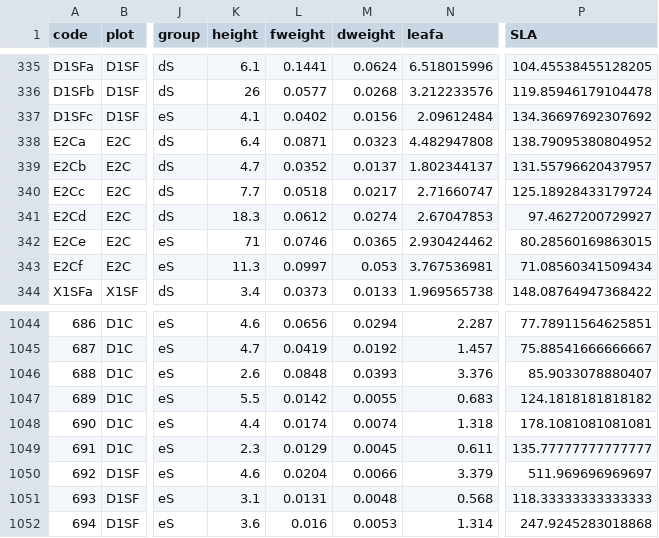
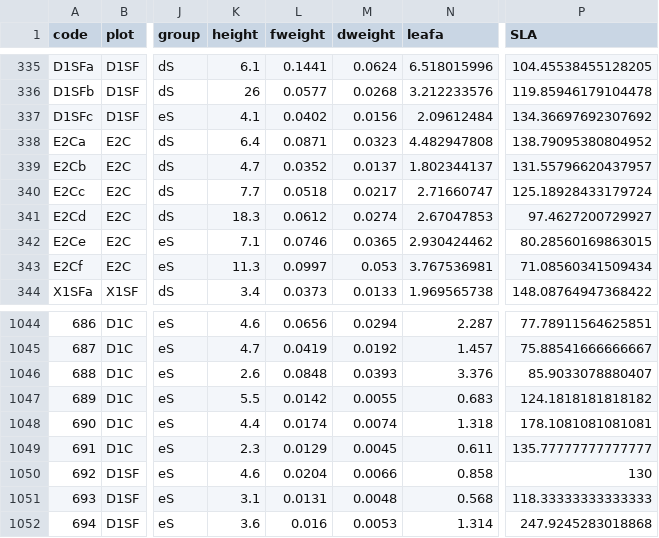
Before and after one commit to lHagenberg/snowfence_traits, a CSV file: 2_data/2_clean_data/trait_data_w.csv, drawn as a sheet; only a part is shown, gaps mark what is left out; the diff covers the shown part only; the diff names each change by its address in the sheet, - before the commit and + after, or states it on an @@ line.

```diff
--- a/2_data/2_clean_data/trait_data_w.csv
+++ b/2_data/2_clean_data/trait_data_w.csv
-K342 (height): 71
+K342 (height): 7.1
-N1050 (leafa): 3.379
+N1050 (leafa): 0.858
-P1050 (SLA): 511.969696969697
+P1050 (SLA): 130
```
Also changed, not shown: 63 edited cells elsewhere in this file, 2_data/1_raw_data/snowfence_traits/sf_leaf_chem.csv, 2_data/1_raw_data/snowfence_traits/sf_plant_trait_data_2024_v1.csv, 44 other files.
